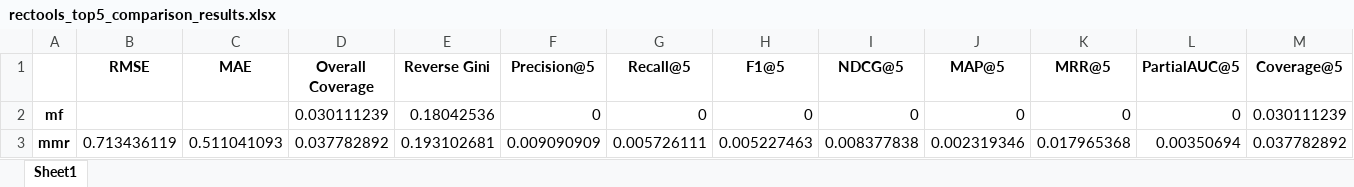
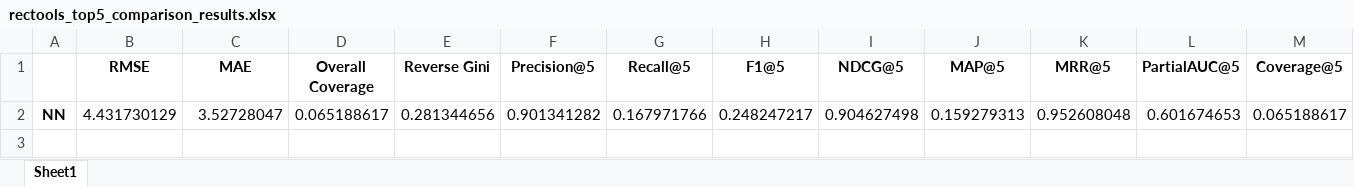
Before and after one commit to CS-25-P5/P5, an Excel workbook: src/evaluation/rectools_top5_comparison_results.xlsx, sheet Sheet1, drawn as a sheet; only a part is shown; values as stored, in another font and other column widths than the file's, no borders; removed rows and columns are numbered as before the commit, all else as after; rows hold the shown columns only; the diff names each change by its address in the sheet, - before the commit and + after, or states it on an @@ line.

Commit message:
Added So NN data will work with it.

```diff
--- a/src/evaluation/rectools_top5_comparison_results.xlsx (sheet Sheet1)
+++ b/src/evaluation/rectools_top5_comparison_results.xlsx (sheet Sheet1)
-row 2: mf |  |  | 0.030111239 | 0.18042536 | 0 | 0 | 0 | 0 | 0 | 0 | 0 | 0.030111239
-row 3: mmr | 0.713436119 | 0.511041093 | 0.037782892 | 0.193102681 | 0.009090909 | 0.005726111 | 0.005227463 | 0.008377838 | 0.002319346 | 0.017965368 | 0.00350694 | 0.037782892
+row 2: NN | 4.431730129 | 3.52728047 | 0.065188617 | 0.281344656 | 0.901341282 | 0.167971766 | 0.248247217 | 0.904627498 | 0.159279313 | 0.952608048 | 0.601674653 | 0.065188617
```
Also changed, not shown: 16 other files.
